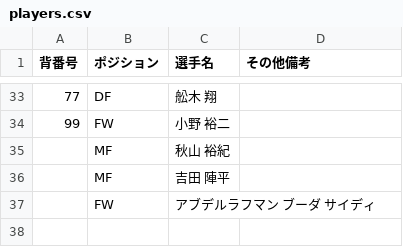
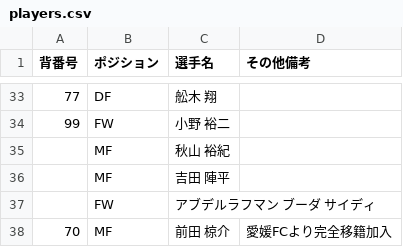
Before and after one commit to kgymk1-hub/albirex, a CSV file: data/men/players.csv, drawn as a sheet; only a part is shown, gaps mark what is left out; the diff names each change by its address in the sheet, - before the commit and + after, or states it on an @@ line.

```diff
--- a/data/men/players.csv
+++ b/data/men/players.csv
+row 38: 70 | MF | 前田 椋介 | 愛媛FCより完全移籍加入
```
Also changed, not shown: data/ladies/official_events.csv, data/men/official_events.csv, 5 other files.
